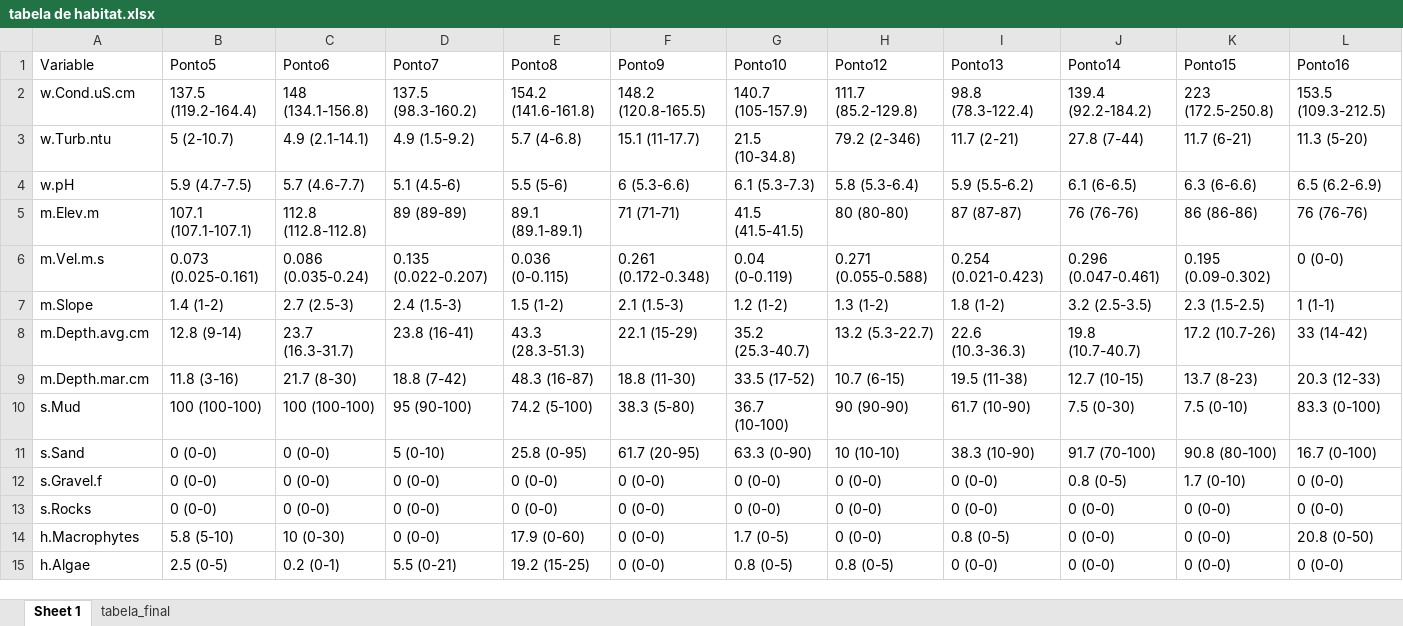
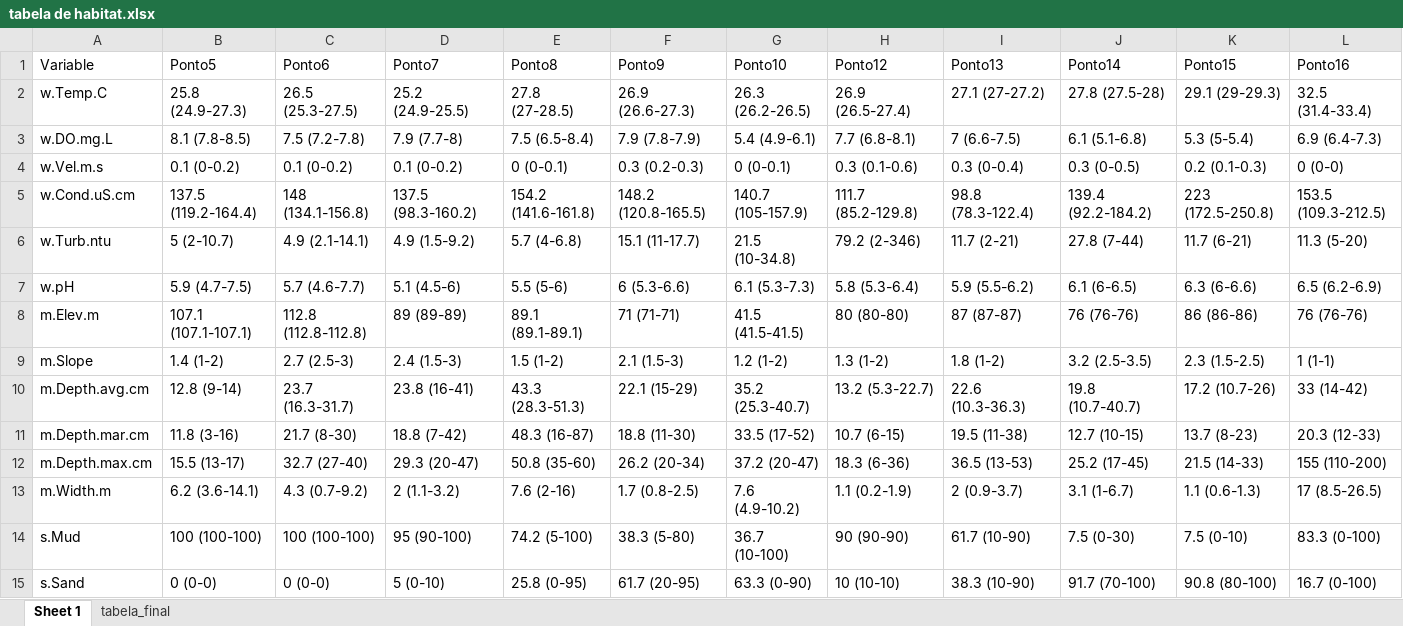
Before and after one commit to elviomedeiros/rebio23-part, an Excel workbook: res/tabela de habitat.xlsx, sheet Sheet 1, drawn as a sheet; only a part is shown; the shorter side is filled out with more unchanged rows; values as stored, in another font and other column widths than the file's, no borders; removed rows and columns are numbered as before the commit, all else as after; rows hold the shown columns only; the diff names each change by its address in the sheet, - before the commit and + after, or states it on an @@ line.

Commit message:
Elv: ms tabela de habitat com temp e OD

```diff
--- a/res/tabela de habitat.xlsx (sheet Sheet 1)
+++ b/res/tabela de habitat.xlsx (sheet Sheet 1)
+row 2: w.Temp.C | 25.8 (24.9-27.3) | 26.5 (25.3-27.5) | 25.2 (24.9-25.5) | 27.8 (27-28.5) | 26.9 (26.6-27.3) | 26.3 (26.2-26.5) | 26.9 (26.5-27.4) | 27.1 (27-27.2) | 27.8 (27.5-28) | 29.1 (29-29.3) | 32.5 (31.4-33.4)
+row 3: w.DO.mg.L | 8.1 (7.8-8.5) | 7.5 (7.2-7.8) | 7.9 (7.7-8) | 7.5 (6.5-8.4) | 7.9 (7.8-7.9) | 5.4 (4.9-6.1) | 7.7 (6.8-8.1) | 7 (6.6-7.5) | 6.1 (5.1-6.8) | 5.3 (5-5.4) | 6.9 (6.4-7.3)
+row 4: w.Vel.m.s | 0.1 (0-0.2) | 0.1 (0-0.2) | 0.1 (0-0.2) | 0 (0-0.1) | 0.3 (0.2-0.3) | 0 (0-0.1) | 0.3 (0.1-0.6) | 0.3 (0-0.4) | 0.3 (0-0.5) | 0.2 (0.1-0.3) | 0 (0-0)
-row 6: m.Vel.m.s | 0.073 (0.025-0.161) | 0.086 (0.035-0.24) | 0.135 (0.022-0.207) | 0.036 (0-0.115) | 0.261 (0.172-0.348) | 0.04 (0-0.119) | 0.271 (0.055-0.588) | 0.254 (0.021-0.423) | 0.296 (0.047-0.461) | 0.195 (0.09-0.302) | 0 (0-0)
+row 12: m.Depth.max.cm | 15.5 (13-17) | 32.7 (27-40) | 29.3 (20-47) | 50.8 (35-60) | 26.2 (20-34) | 37.2 (20-47) | 18.3 (6-36) | 36.5 (13-53) | 25.2 (17-45) | 21.5 (14-33) | 155 (110-200)
+row 13: m.Width.m | 6.2 (3.6-14.1) | 4.3 (0.7-9.2) | 2 (1.1-3.2) | 7.6 (2-16) | 1.7 (0.8-2.5) | 7.6 (4.9-10.2) | 1.1 (0.2-1.9) | 2 (0.9-3.7) | 3.1 (1-6.7) | 1.1 (0.6-1.3) | 17 (8.5-26.5)
```
Also changed, not shown: sheet tabela_final, dados/rebio23-habitat.xlsx, dados/rebio23-zoopl.xlsx, 19 other files.
